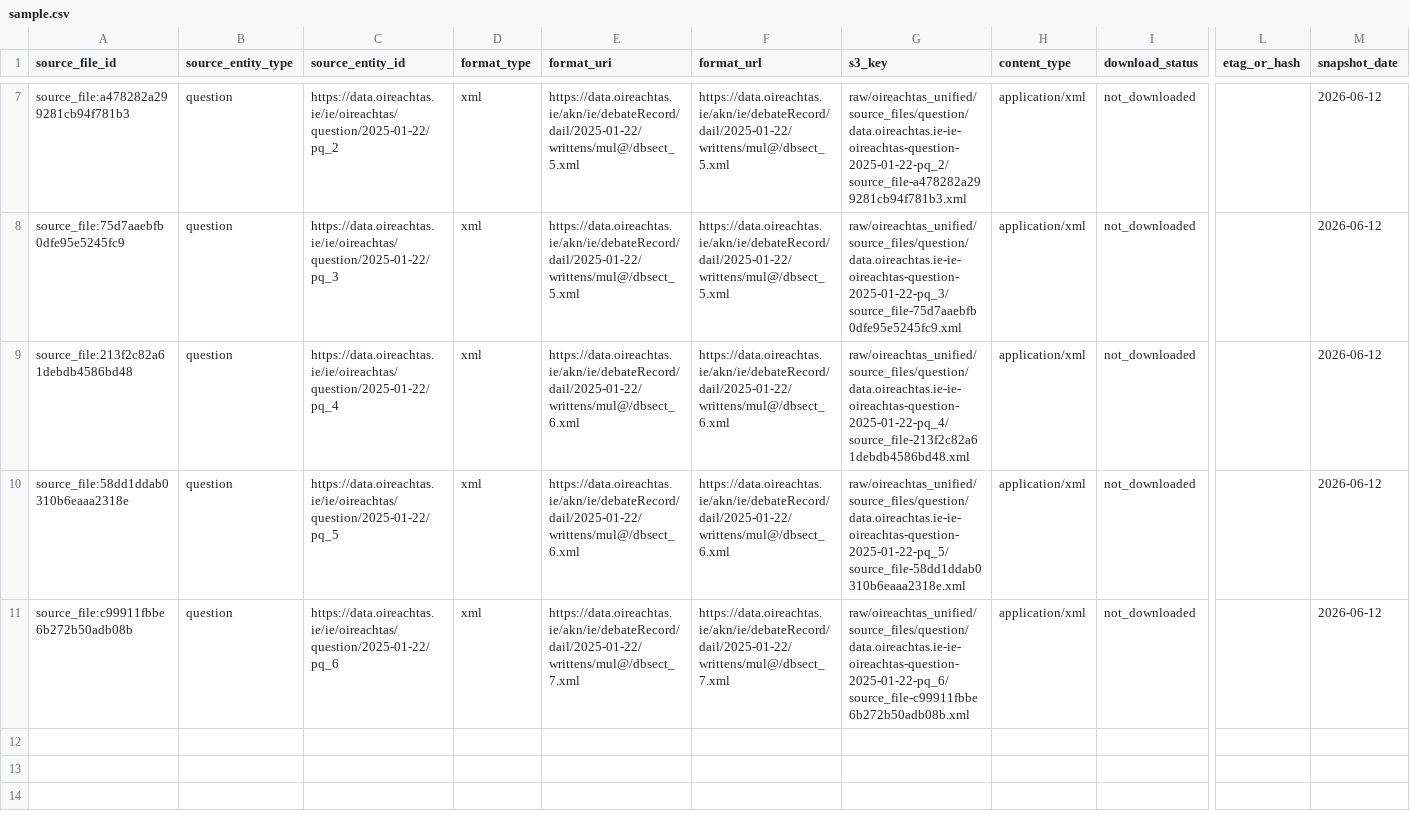
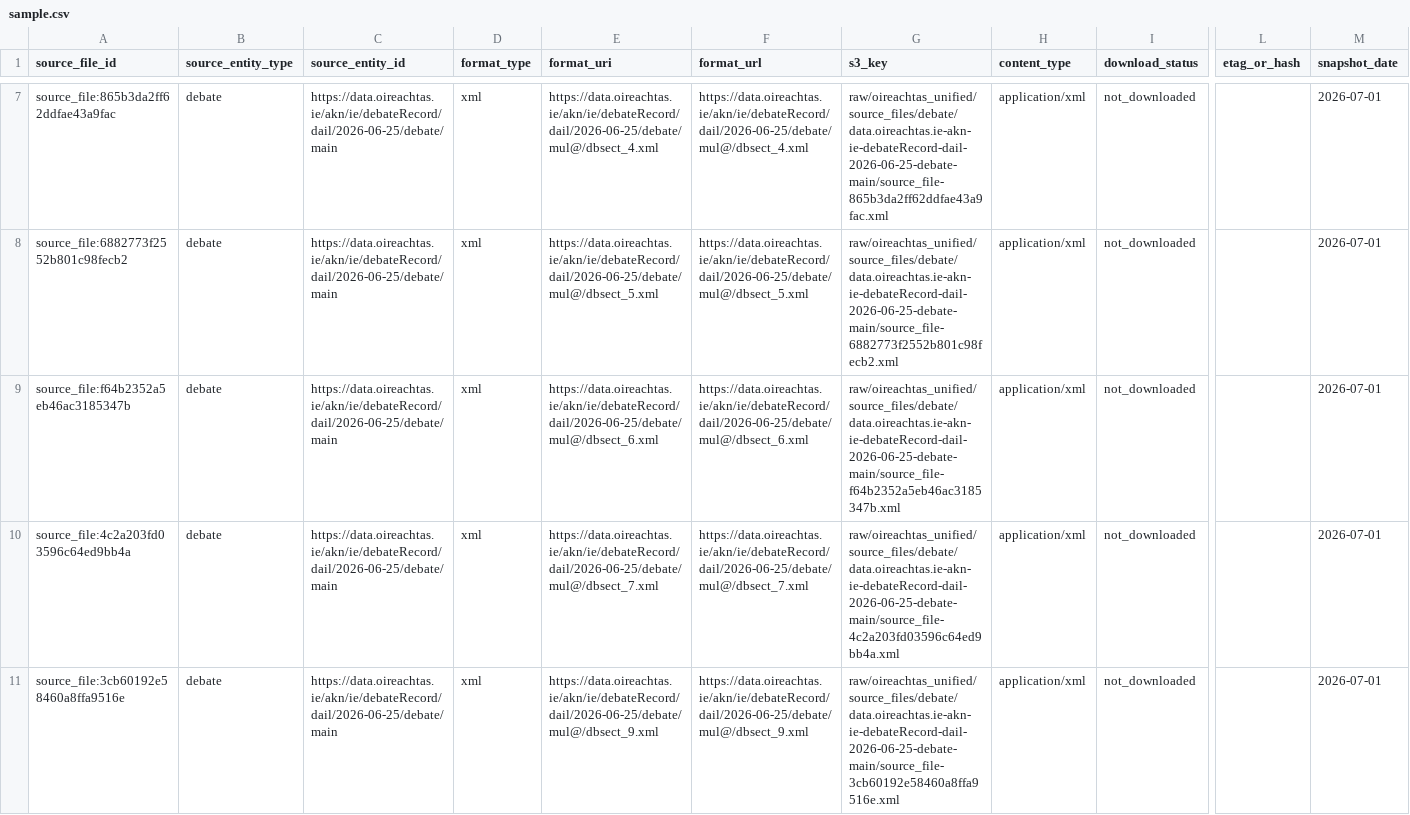
Before and after one commit to eirepolitic/eirepolitic-data-pipeline, a CSV file: review/silver_source_files/latest/sample.csv, drawn as a sheet; only a part is shown, gaps mark what is left out; the diff covers the shown part only; the diff names each change by its address in the sheet, - before the commit and + after, or states it on an @@ line.

```diff
--- a/review/silver_source_files/latest/sample.csv
+++ b/review/silver_source_files/latest/sample.csv
-A7 (source_file_id): source_file:a478282a299281cb94f781b3
+A7 (source_file_id): source_file:865b3da2ff62ddfae43a9fac
-B7:B11 (source_entity_type): question
+B7:B11 (source_entity_type): debate
-C7 (source_entity_id): https://data.oireachtas.ie/ie/oireachtas/question/2025-01-22/pq_2
+C7 (source_entity_id): https://data.oireachtas.ie/akn/ie/debateRecord/dail/2026-06-25/debate/main
-E7 (format_uri): https://data.oireachtas.ie/akn/ie/debateRecord/dail/2025-01-22/writtens/mul@/dbsect_5.xml
+E7 (format_uri): https://data.oireachtas.ie/akn/ie/debateRecord/dail/2026-06-25/debate/mul@/dbsect_4.xml
-F7 (format_url): https://data.oireachtas.ie/akn/ie/debateRecord/dail/2025-01-22/writtens/mul@/dbsect_5.xml
+F7 (format_url): https://data.oireachtas.ie/akn/ie/debateRecord/dail/2026-06-25/debate/mul@/dbsect_4.xml
-G7 (s3_key): raw/oireachtas_unified/source_files/question/data.oireachtas.ie-ie-oireachtas-question-2025-01-22-pq_2/source_file-a478282a299281cb94f781b3.xml
+G7 (s3_key): raw/oireachtas_unified/source_files/debate/data.oireachtas.ie-akn-ie-debateRecord-dail-2026-06-25-debate-main/source_file-865b3da2ff62ddfae43a9fac.xml
-M7:M11 (snapshot_date): 2026-06-12
+M7:M11 (snapshot_date): 2026-07-01
-A8 (source_file_id): source_file:75d7aaebfb0dfe95e5245fc9
+A8 (source_file_id): source_file:6882773f2552b801c98fecb2
-C8 (source_entity_id): https://data.oireachtas.ie/ie/oireachtas/question/2025-01-22/pq_3
+C8 (source_entity_id): https://data.oireachtas.ie/akn/ie/debateRecord/dail/2026-06-25/debate/main
-E8 (format_uri): https://data.oireachtas.ie/akn/ie/debateRecord/dail/2025-01-22/writtens/mul@/dbsect_5.xml
+E8 (format_uri): https://data.oireachtas.ie/akn/ie/debateRecord/dail/2026-06-25/debate/mul@/dbsect_5.xml
-F8 (format_url): https://data.oireachtas.ie/akn/ie/debateRecord/dail/2025-01-22/writtens/mul@/dbsect_5.xml
+F8 (format_url): https://data.oireachtas.ie/akn/ie/debateRecord/dail/2026-06-25/debate/mul@/dbsect_5.xml
-G8 (s3_key): raw/oireachtas_unified/source_files/question/data.oireachtas.ie-ie-oireachtas-question-2025-01-22-pq_3/source_file-75d7aaebfb0dfe95e5245fc9.xml
+G8 (s3_key): raw/oireachtas_unified/source_files/debate/data.oireachtas.ie-akn-ie-debateRecord-dail-2026-06-25-debate-main/source_file-6882773f2552b801c98fecb2.xml
-A9 (source_file_id): source_file:213f2c82a61debdb4586bd48
+A9 (source_file_id): source_file:f64b2352a5eb46ac3185347b
-C9 (source_entity_id): https://data.oireachtas.ie/ie/oireachtas/question/2025-01-22/pq_4
+C9 (source_entity_id): https://data.oireachtas.ie/akn/ie/debateRecord/dail/2026-06-25/debate/main
-E9 (format_uri): https://data.oireachtas.ie/akn/ie/debateRecord/dail/2025-01-22/writtens/mul@/dbsect_6.xml
+E9 (format_uri): https://data.oireachtas.ie/akn/ie/debateRecord/dail/2026-06-25/debate/mul@/dbsect_6.xml
-F9 (format_url): https://data.oireachtas.ie/akn/ie/debateRecord/dail/2025-01-22/writtens/mul@/dbsect_6.xml
+F9 (format_url): https://data.oireachtas.ie/akn/ie/debateRecord/dail/2026-06-25/debate/mul@/dbsect_6.xml
-G9 (s3_key): raw/oireachtas_unified/source_files/question/data.oireachtas.ie-ie-oireachtas-question-2025-01-22-pq_4/source_file-213f2c82a61debdb4586bd48.xml
+G9 (s3_key): raw/oireachtas_unified/source_files/debate/data.oireachtas.ie-akn-ie-debateRecord-dail-2026-06-25-debate-main/source_file-f64b2352a5eb46ac3185347b.xml
-A10 (source_file_id): source_file:58dd1ddab0310b6eaaa2318e
+A10 (source_file_id): source_file:4c2a203fd03596c64ed9bb4a
-C10 (source_entity_id): https://data.oireachtas.ie/ie/oireachtas/question/2025-01-22/pq_5
+C10 (source_entity_id): https://data.oireachtas.ie/akn/ie/debateRecord/dail/2026-06-25/debate/main
-E10 (format_uri): https://data.oireachtas.ie/akn/ie/debateRecord/dail/2025-01-22/writtens/mul@/dbsect_6.xml
+E10 (format_uri): https://data.oireachtas.ie/akn/ie/debateRecord/dail/2026-06-25/debate/mul@/dbsect_7.xml
-F10 (format_url): https://data.oireachtas.ie/akn/ie/debateRecord/dail/2025-01-22/writtens/mul@/dbsect_6.xml
+F10 (format_url): https://data.oireachtas.ie/akn/ie/debateRecord/dail/2026-06-25/debate/mul@/dbsect_7.xml
-G10 (s3_key): raw/oireachtas_unified/source_files/question/data.oireachtas.ie-ie-oireachtas-question-2025-01-22-pq_5/source_file-58dd1ddab0310b6eaaa2318e.xml
+G10 (s3_key): raw/oireachtas_unified/source_files/debate/data.oireachtas.ie-akn-ie-debateRecord-dail-2026-06-25-debate-main/source_file-4c2a203fd03596c64ed9bb4a.xml
-A11 (source_file_id): source_file:c99911fbbe6b272b50adb08b
+A11 (source_file_id): source_file:3cb60192e58460a8ffa9516e
-C11 (source_entity_id): https://data.oireachtas.ie/ie/oireachtas/question/2025-01-22/pq_6
+C11 (source_entity_id): https://data.oireachtas.ie/akn/ie/debateRecord/dail/2026-06-25/debate/main
-E11 (format_uri): https://data.oireachtas.ie/akn/ie/debateRecord/dail/2025-01-22/writtens/mul@/dbsect_7.xml
+E11 (format_uri): https://data.oireachtas.ie/akn/ie/debateRecord/dail/2026-06-25/debate/mul@/dbsect_9.xml
-F11 (format_url): https://data.oireachtas.ie/akn/ie/debateRecord/dail/2025-01-22/writtens/mul@/dbsect_7.xml
+F11 (format_url): https://data.oireachtas.ie/akn/ie/debateRecord/dail/2026-06-25/debate/mul@/dbsect_9.xml
-G11 (s3_key): raw/oireachtas_unified/source_files/question/data.oireachtas.ie-ie-oireachtas-question-2025-01-22-pq_6/source_file-c99911fbbe6b272b50adb08b.xml
+G11 (s3_key): raw/oireachtas_unified/source_files/debate/data.oireachtas.ie-akn-ie-debateRecord-dail-2026-06-25-debate-main/source_file-3cb60192e58460a8ffa9516e.xml
```
Also changed, not shown: 35 edited cells elsewhere in this file, review/silver_bill_stages/latest/sample.csv, review/silver_bill_versions/latest/sample.csv, 25 other files.
